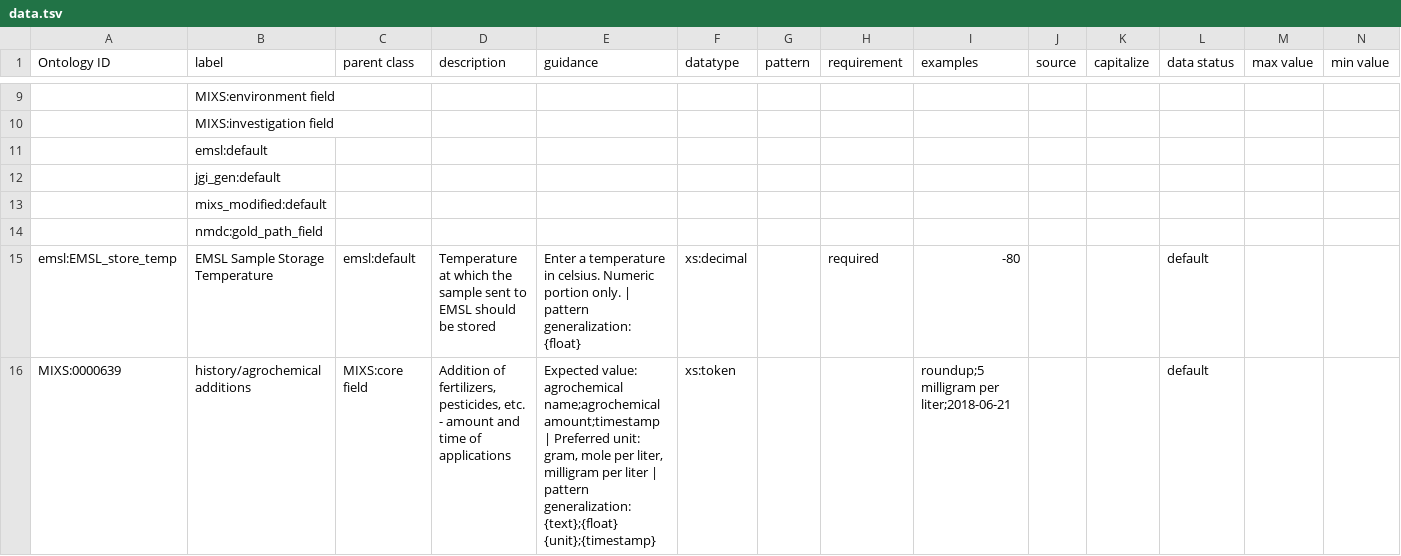
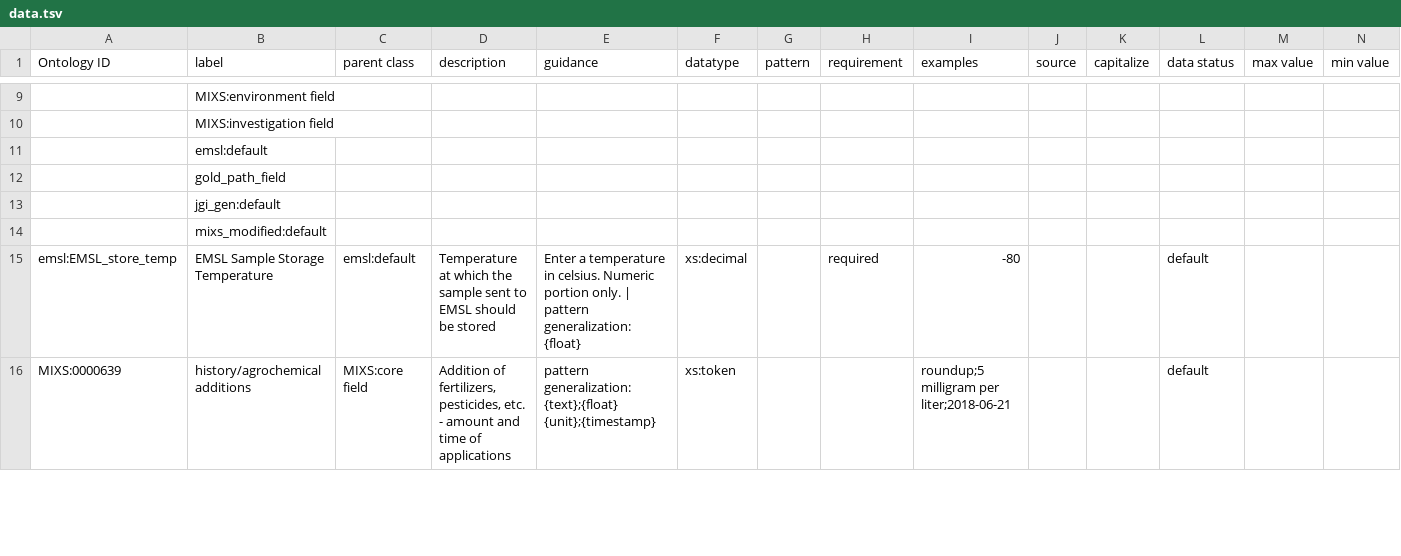
Before and after one commit to microbiomedata/DataHarmonizer, a TSV file: docs/template/dev/data.tsv, drawn as a sheet; only a part is shown, gaps mark what is left out; removed rows and columns are numbered as before the commit, all else as after; rows hold the shown columns only; the diff covers the shown part only; the diff names each change by its address in the sheet, - before the commit and + after, or states it on an @@ line.

Commit message:
no gen-yaml
loses gold path slot uris

```diff
--- a/docs/template/dev/data.tsv
+++ b/docs/template/dev/data.tsv
+row 12:  | gold_path_field
-row 14:  | nmdc:gold_path_field
-E16 (guidance): Expected value: agrochemical name;agrochemical amount;timestamp | Preferred unit: gram, mole per liter, milligram per liter | pattern generalization:…
+E16 (guidance): pattern generalization:…
```
Also changed, not shown: 93 edited cells elsewhere in this file, template/dev/data.tsv, 6 other files.
